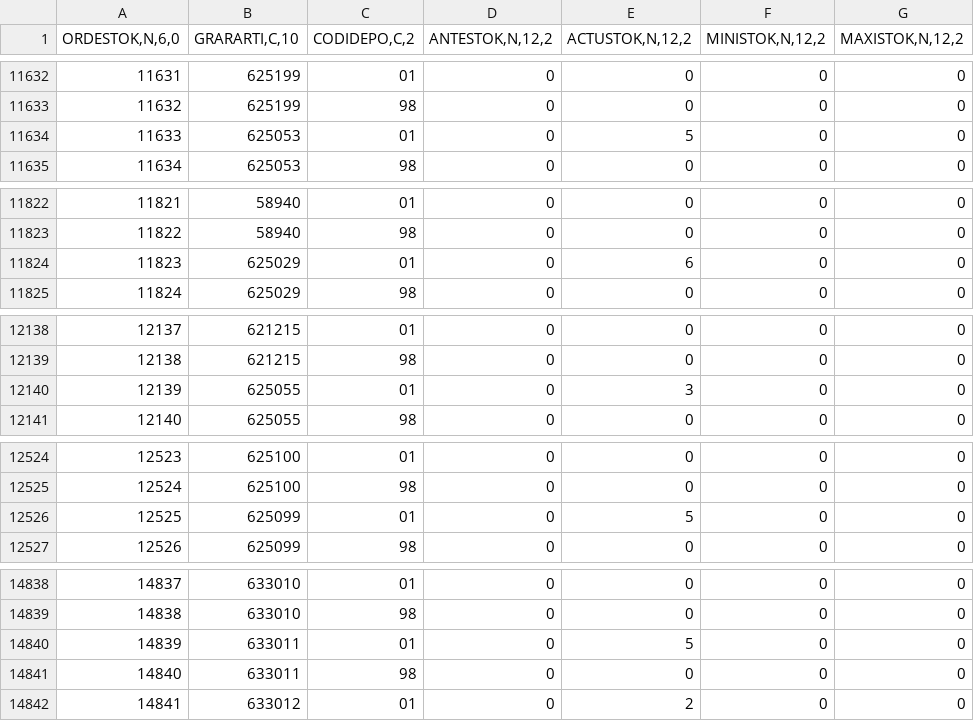
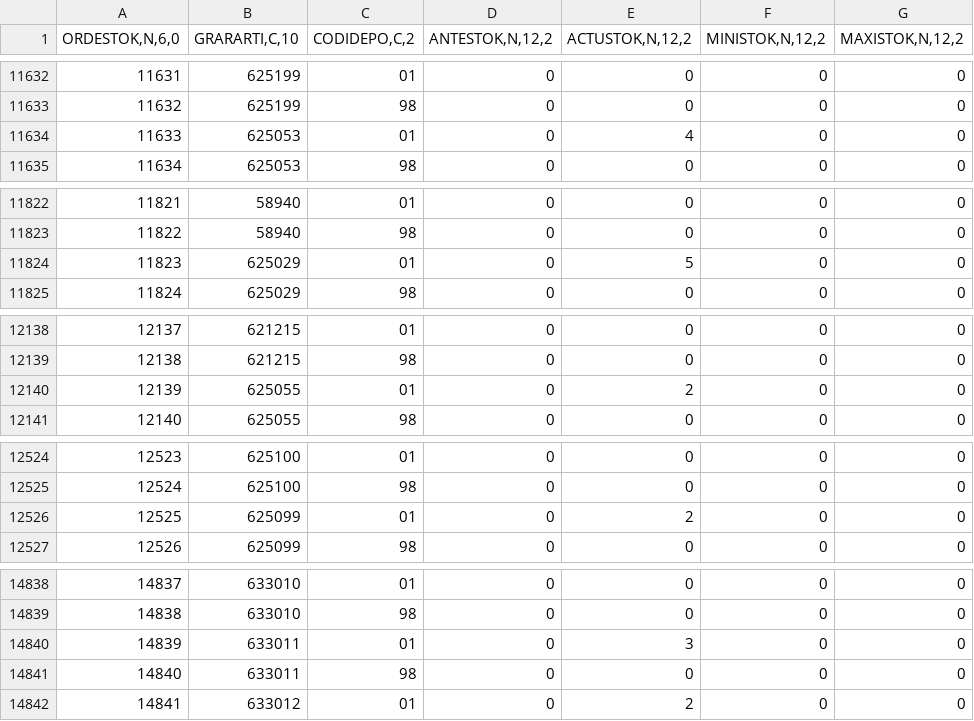
Before and after one commit to maxshopweb/api-maxshop, a CSV file: data/csv/MAESSTOK.csv, drawn as a sheet; only a part is shown, gaps mark what is left out; the diff covers the shown part only; the diff names each change by its address in the sheet, - before the commit and + after, or states it on an @@ line.

```diff
--- a/data/csv/MAESSTOK.csv
+++ b/data/csv/MAESSTOK.csv
-E11634 (ACTUSTOK,N,12,2): 5
+E11634 (ACTUSTOK,N,12,2): 4
-E11824 (ACTUSTOK,N,12,2): 6
+E11824 (ACTUSTOK,N,12,2): 5
-E12140 (ACTUSTOK,N,12,2): 3
+E12140 (ACTUSTOK,N,12,2): 2
-E12526 (ACTUSTOK,N,12,2): 5
+E12526 (ACTUSTOK,N,12,2): 2
-E14840 (ACTUSTOK,N,12,2): 5
+E14840 (ACTUSTOK,N,12,2): 3
```
Also changed, not shown: 16 edited cells elsewhere in this file, data/csv/TABLLIST.csv, 19 other files.
